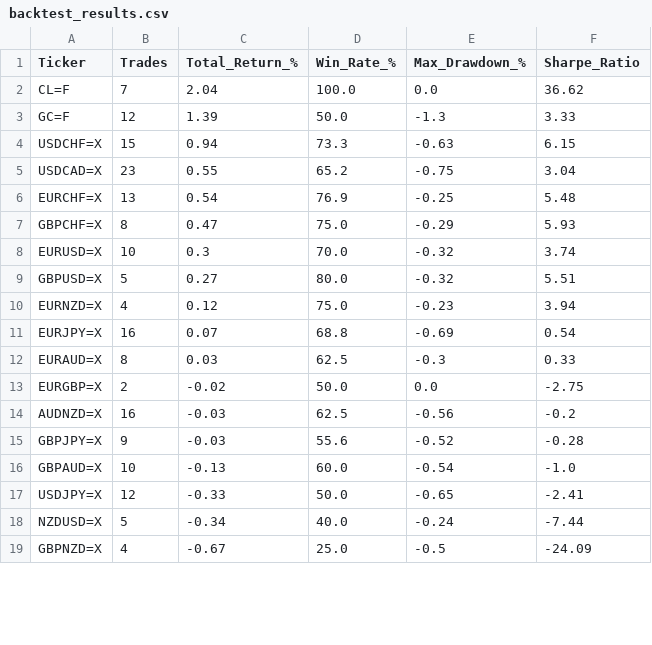
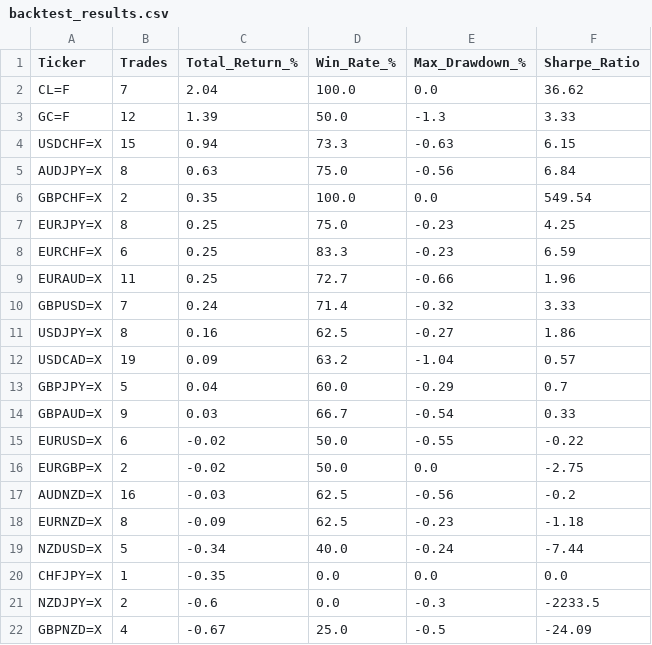
Before and after one commit to victorlemasi/HMM-CODE, a CSV file: backtest_results.csv, drawn as a sheet; only a part is shown; the diff covers the shown part only.

```diff
--- a/backtest_results.csv
+++ b/backtest_results.csv
@@ -4,16 +4,19 @@ GC=F,12,1.39,50.0,-1.3,3.33
 USDCHF=X,15,0.94,73.3,-0.63,6.15
-USDCAD=X,23,0.55,65.2,-0.75,3.04
-EURCHF=X,13,0.54,76.9,-0.25,5.48
-GBPCHF=X,8,0.47,75.0,-0.29,5.93
-EURUSD=X,10,0.3,70.0,-0.32,3.74
-GBPUSD=X,5,0.27,80.0,-0.32,5.51
-EURNZD=X,4,0.12,75.0,-0.23,3.94
-EURJPY=X,16,0.07,68.8,-0.69,0.54
-EURAUD=X,8,0.03,62.5,-0.3,0.33
+AUDJPY=X,8,0.63,75.0,-0.56,6.84
+GBPCHF=X,2,0.35,100.0,0.0,549.54
+EURJPY=X,8,0.25,75.0,-0.23,4.25
+EURCHF=X,6,0.25,83.3,-0.23,6.59
+EURAUD=X,11,0.25,72.7,-0.66,1.96
+GBPUSD=X,7,0.24,71.4,-0.32,3.33
+USDJPY=X,8,0.16,62.5,-0.27,1.86
+USDCAD=X,19,0.09,63.2,-1.04,0.57
+GBPJPY=X,5,0.04,60.0,-0.29,0.7
+GBPAUD=X,9,0.03,66.7,-0.54,0.33
+EURUSD=X,6,-0.02,50.0,-0.55,-0.22
 EURGBP=X,2,-0.02,50.0,0.0,-2.75
 AUDNZD=X,16,-0.03,62.5,-0.56,-0.2
-GBPJPY=X,9,-0.03,55.6,-0.52,-0.28
-GBPAUD=X,10,-0.13,60.0,-0.54,-1.0
-USDJPY=X,12,-0.33,50.0,-0.65,-2.41
+EURNZD=X,8,-0.09,62.5,-0.23,-1.18
 NZDUSD=X,5,-0.34,40.0,-0.24,-7.44
+CHFJPY=X,1,-0.35,0.0,0.0,0.0
+NZDJPY=X,2,-0.6,0.0,-0.3,-2233.5
 GBPNZD=X,4,-0.67,25.0,-0.5,-24.09
```
Also changed, not shown: 3 removed rows and 5 edited cells elsewhere in this file, analysis_summary.csv, 2 other files.
